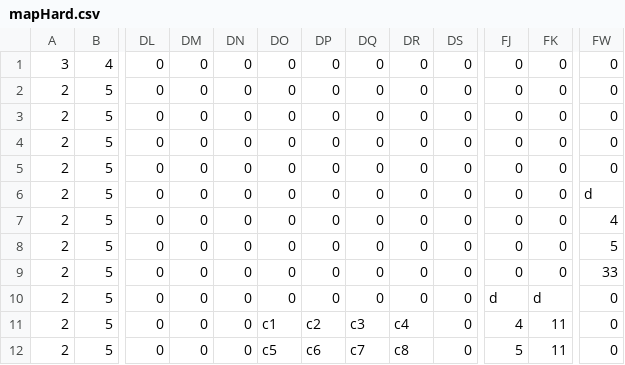
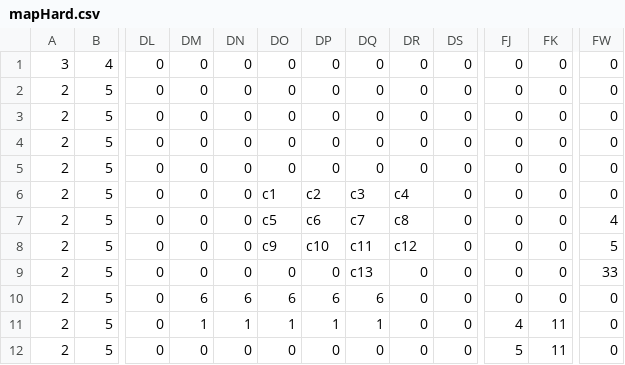
Before and after one commit to UoB-COMSM0110/2024-group-12, a CSV file: data/mapHard.csv, drawn as a sheet; only a part is shown, gaps mark what is left out; the diff covers the shown part only; the diff names each change by its address in the sheet, - before the commit and + after, or states it on an @@ line.

```diff
--- a/data/mapHard.csv
+++ b/data/mapHard.csv
-DO6: 0
+DO6: c1
-DP6: 0
+DP6: c2
-DQ6: 0
+DQ6: c3
-DR6: 0
+DR6: c4
-FW6: d
+FW6: 0
-DO7: 0
+DO7: c5
-DP7: 0
+DP7: c6
-DQ7: 0
+DQ7: c7
-DR7: 0
+DR7: c8
-DO8: 0
+DO8: c9
-DP8: 0
+DP8: c10
-DQ8: 0
+DQ8: c11
-DR8: 0
+DR8: c12
-DQ9: 0
+DQ9: c13
-DM10: 0
+DM10: 6
-DN10: 0
+DN10: 6
-DO10: 0
+DO10: 6
-DP10: 0
+DP10: 6
-DQ10: 0
+DQ10: 6
-FJ10: d
+FJ10: 0
-FK10: d
+FK10: 0
-DM11: 0
+DM11: 1
-DN11: 0
+DN11: 1
-DO11: c1
+DO11: 1
-DP11: c2
+DP11: 1
-DQ11: c3
+DQ11: 1
-DR11: c4
+DR11: 0
-DO12: c5
+DO12: 0
-DP12: c6
+DP12: 0
-DQ12: c7
+DQ12: 0
-DR12: c8
+DR12: 0
```
Also changed, not shown: 33 edited cells elsewhere in this file, data/mapEasy.csv, 6 other files.
